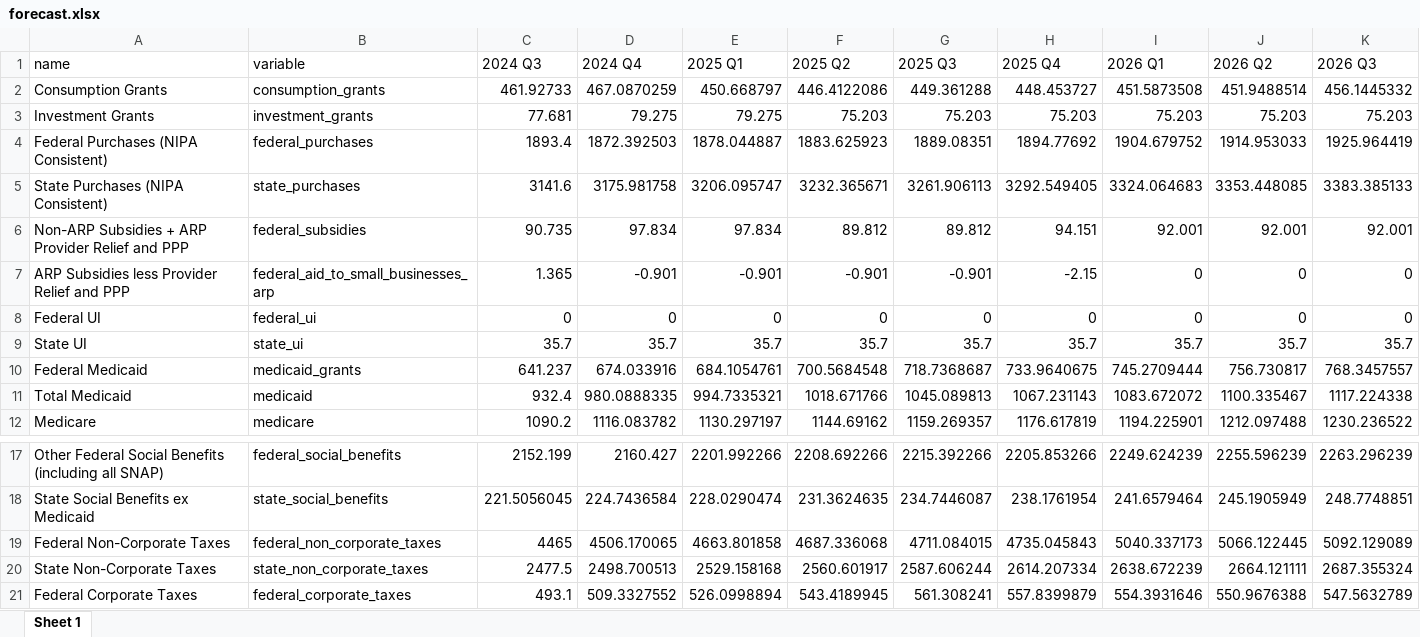
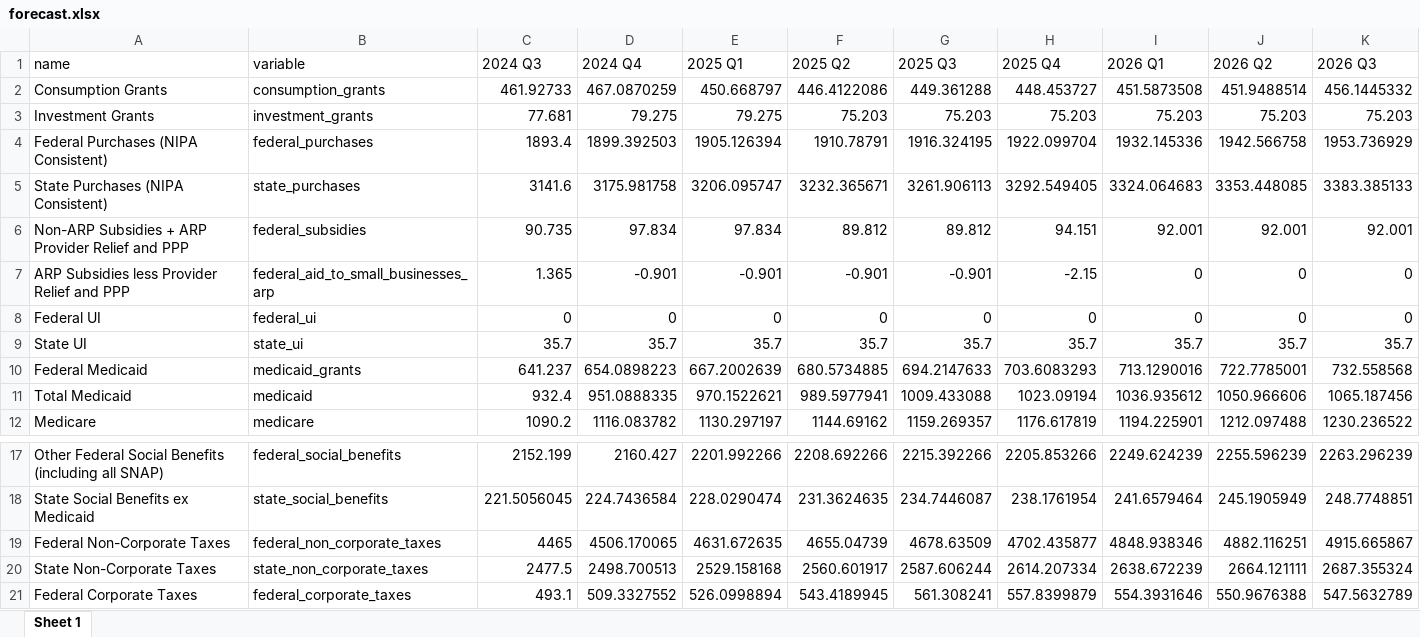
Before and after one commit to malcalakovalski/fim-pkg, an Excel workbook: shiny/cache/forecast.xlsx, sheet Sheet 1, drawn as a sheet; only a part is shown, gaps mark what is left out; values as stored, in another font and other column widths than the file's, no borders; the diff names each change by its address in the sheet, - before the commit and + after, or states it on an @@ line.

```diff
--- a/shiny/cache/forecast.xlsx (sheet Sheet 1)
+++ b/shiny/cache/forecast.xlsx (sheet Sheet 1)
-D4 (2024 Q4): 1872.392503
+D4 (2024 Q4): 1899.392503
-E4 (2025 Q1): 1878.044887
+E4 (2025 Q1): 1905.126394
-F4 (2025 Q2): 1883.625923
+F4 (2025 Q2): 1910.78791
-G4 (2025 Q3): 1889.08351
+G4 (2025 Q3): 1916.324195
-H4 (2025 Q4): 1894.77692
+H4 (2025 Q4): 1922.099704
-I4 (2026 Q1): 1904.679752
+I4 (2026 Q1): 1932.145336
-J4 (2026 Q2): 1914.953033
+J4 (2026 Q2): 1942.566758
-K4 (2026 Q3): 1925.964419
+K4 (2026 Q3): 1953.736929
-D10 (2024 Q4): 674.033916
+D10 (2024 Q4): 654.0898223
-E10 (2025 Q1): 684.1054761
+E10 (2025 Q1): 667.2002639
-F10 (2025 Q2): 700.5684548
+F10 (2025 Q2): 680.5734885
-G10 (2025 Q3): 718.7368687
+G10 (2025 Q3): 694.2147633
-H10 (2025 Q4): 733.9640675
+H10 (2025 Q4): 703.6083293
-I10 (2026 Q1): 745.2709444
+I10 (2026 Q1): 713.1290016
-J10 (2026 Q2): 756.730817
+J10 (2026 Q2): 722.7785001
-K10 (2026 Q3): 768.3457557
+K10 (2026 Q3): 732.558568
-D11 (2024 Q4): 980.0888335
+D11 (2024 Q4): 951.0888335
-E11 (2025 Q1): 994.7335321
+E11 (2025 Q1): 970.1522621
-F11 (2025 Q2): 1018.671766
+F11 (2025 Q2): 989.5977941
-G11 (2025 Q3): 1045.089813
+G11 (2025 Q3): 1009.433088
-H11 (2025 Q4): 1067.231143
+H11 (2025 Q4): 1023.09194
-I11 (2026 Q1): 1083.672072
+I11 (2026 Q1): 1036.935612
-J11 (2026 Q2): 1100.335467
+J11 (2026 Q2): 1050.966606
-K11 (2026 Q3): 1117.224338
+K11 (2026 Q3): 1065.187456
-E19 (2025 Q1): 4663.801858
+E19 (2025 Q1): 4631.672635
-F19 (2025 Q2): 4687.336068
+F19 (2025 Q2): 4655.04739
-G19 (2025 Q3): 4711.084015
+G19 (2025 Q3): 4678.63509
-H19 (2025 Q4): 4735.045843
+H19 (2025 Q4): 4702.435877
-I19 (2026 Q1): 5040.337173
+I19 (2026 Q1): 4848.938346
-J19 (2026 Q2): 5066.122445
+J19 (2026 Q2): 4882.116251
-K19 (2026 Q3): 5092.129089
+K19 (2026 Q3): 4915.665867
```
Also changed, not shown: 3 other files.
